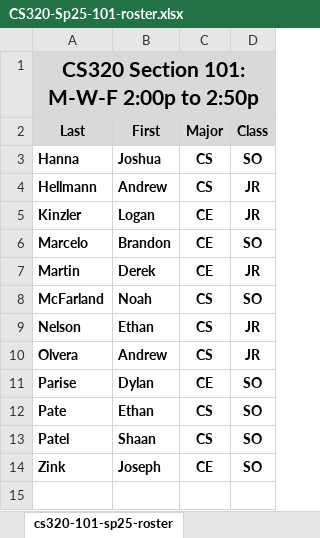
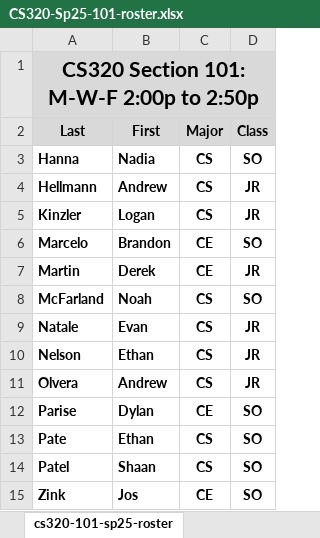
Before and after one commit to ycpcs/cs320-spring2025, an Excel workbook: teams-and-rosters/CS320-Sp25-101-roster.xlsx, sheet cs320-101-sp25-roster, drawn as a sheet; values as stored, in another font and other column widths than the file's, no borders; addresses are those after the commit; the diff names each change by its address in the sheet, - before the commit and + after, or states it on an @@ line.

Commit message:
updated rosters

```diff
--- a/teams-and-rosters/CS320-Sp25-101-roster.xlsx (sheet cs320-101-sp25-roster)
+++ b/teams-and-rosters/CS320-Sp25-101-roster.xlsx (sheet cs320-101-sp25-roster)
-B3 (First): Joshua
+B3 (First): Nadia
-C5 (Major): CE
+C5 (Major): CS
+row 9: Natale | Evan | CS | JR
-B15 (First): Joseph
+B15 (First): Jos
```
Also changed, not shown: teams-and-rosters/CS320-Sp25-102-roster.xlsx, 2 other files.
